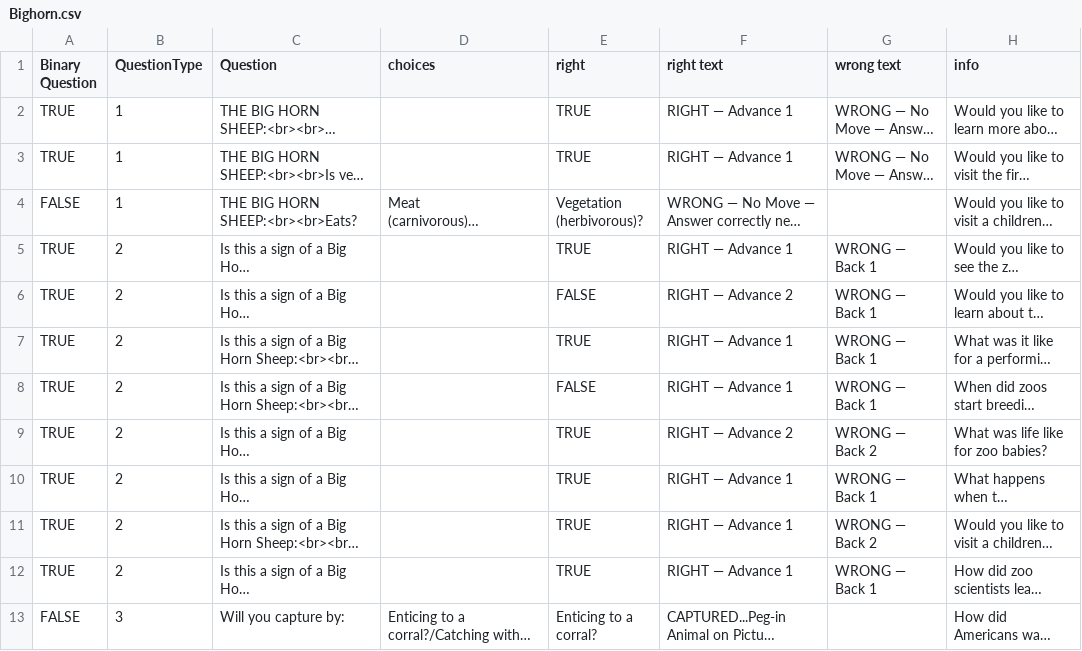
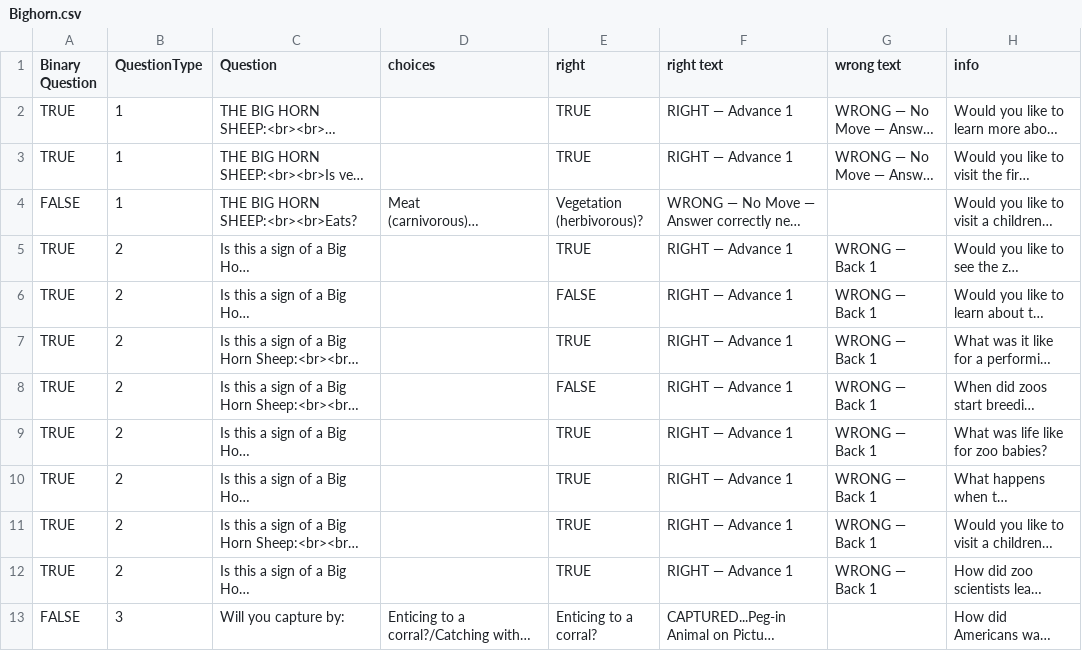
Before and after one commit to digitalutsc/ZooParade, a CSV file: Resources/CSV/Bighorn.csv, drawn as a sheet; only a part is shown; long unchanged cells end in …; the diff names each change by its address in the sheet, - before the commit and + after, or states it on an @@ line.

Commit message:
Issue #6122
Have made edits to ensure that players are awarded/penalized the
correct number of spaces for each question.

```diff
--- a/Resources/CSV/Bighorn.csv
+++ b/Resources/CSV/Bighorn.csv
-F6 (right text): RIGHT — Advance 2
+F6 (right text): RIGHT — Advance 1
-F9 (right text): RIGHT — Advance 2
+F9 (right text): RIGHT — Advance 1
-G9 (wrong text): WRONG — Back 2
+G9 (wrong text): WRONG — Back 1
-G11 (wrong text): WRONG — Back 2
+G11 (wrong text): WRONG — Back 1
```
Also changed, not shown: 6 other files.
